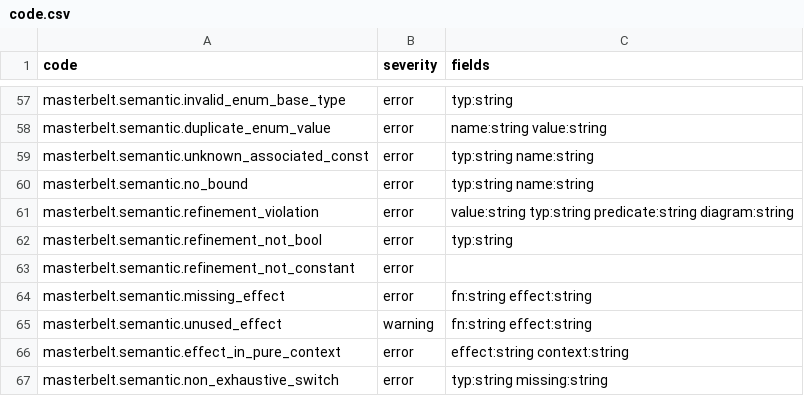
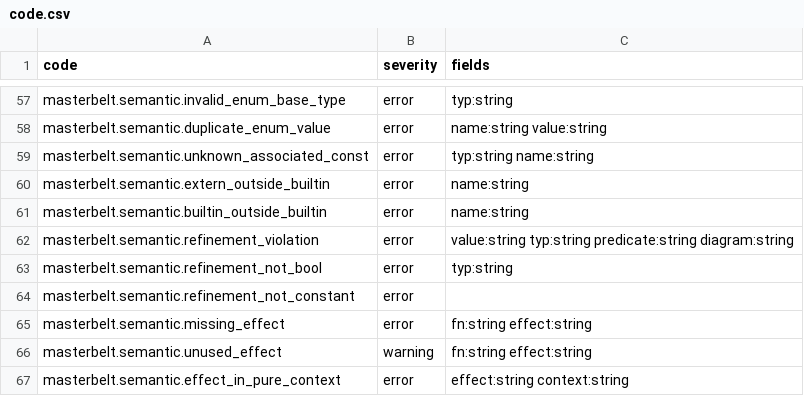
Before and after one commit to masterbelt/masterbelt, a CSV file: pkg/diagnostic/code.csv, drawn as a sheet; only a part is shown, gaps mark what is left out; the shorter side is filled out with more unchanged rows.

```diff
--- a/pkg/diagnostic/code.csv
+++ b/pkg/diagnostic/code.csv
@@ -59,3 +59,4 @@ masterbelt.semantic.duplicate_enum_value,error,name:string value:string
 masterbelt.semantic.unknown_associated_const,error,typ:string name:string
-masterbelt.semantic.no_bound,error,typ:string name:string
+masterbelt.semantic.extern_outside_builtin,error,name:string
+masterbelt.semantic.builtin_outside_builtin,error,name:string
 masterbelt.semantic.refinement_violation,error,value:string typ:string predicate:string diagram:string
```
Also changed, not shown: pkg/diagnostic/messages/en.csv, pkg/diagnostic/messages/ja.csv, 11 other files.
